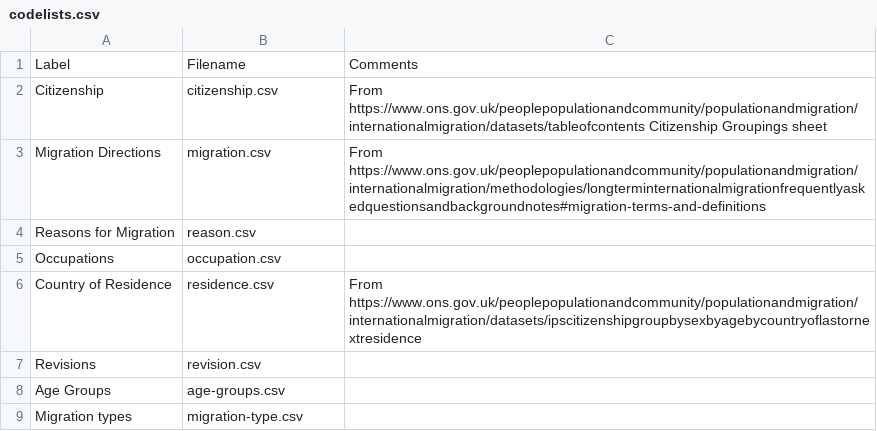
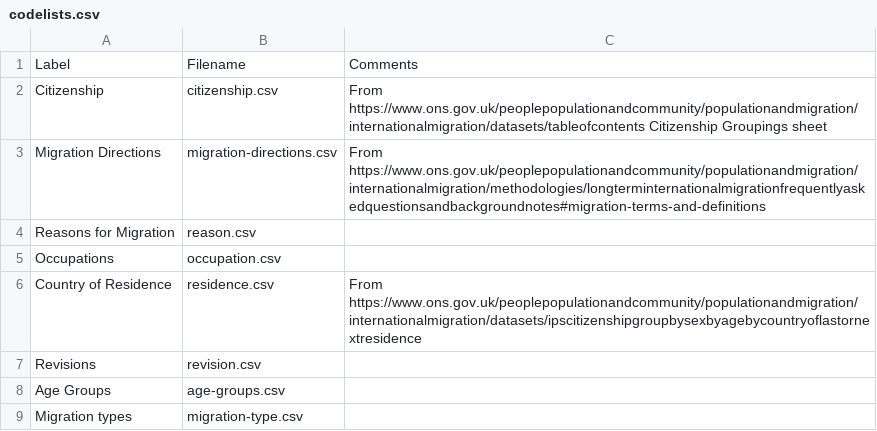
Before and after one commit to GSS-Cogs/ref_migration, a CSV file: codelists.csv, drawn as a sheet.

Commit message:
Harmonise codelists
https://docs.google.com/document/d/1oiuBqK2yQ94OdBcDVaeKw49OSt_StUSQc14_TmafPHA/edit# for more details

```diff
--- a/codelists.csv
+++ b/codelists.csv
@@ -2,3 +2,3 @@ Label,Filename,Comments
 Citizenship,citizenship.csv,From https://www.ons.gov.uk/peoplepopulationandcommunity/populationandmigration/internationalmigration/datasets/tableofcontents Citizenship Groupings sheet
-Migration Directions,migration.csv,From https://www.ons.gov.uk/peoplepopulationandcommunity/populationandmigration/internationalmigration/methodologies/longterminternationalmigrationfrequentlyaskedquestionsandbackgroundnotes#migration-terms-and-definitions
+Migration Directions,migration-directions.csv,From https://www.ons.gov.uk/peoplepopulationandcommunity/populationandmigration/internationalmigration/methodologies/longterminternationalmigrationfrequentlyaskedquestionsandbackgroundnotes#migration-terms-and-definitions
 Reasons for Migration,reason.csv,
```
Also changed, not shown: codelists/age-groups.csv, codelists/residence.csv, 5 other files.
